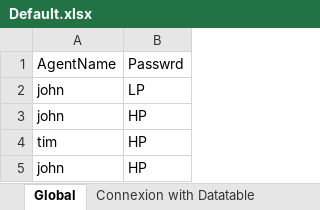
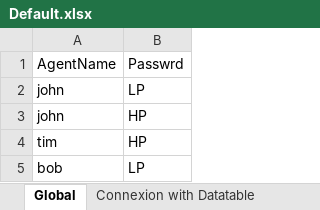
Before and after one commit to Ms-27/MyFlightUFT3, an Excel workbook: Default.xlsx, sheet Global, drawn as a sheet; values as stored, in another font and other column widths than the file's, no borders; removed rows and columns are numbered as before the commit, all else as after; the diff names each change by its address in the sheet, - before the commit and + after, or states it on an @@ line.

```diff
--- a/Default.xlsx (sheet Global)
+++ b/Default.xlsx (sheet Global)
-row 5: john | HP
+row 5: bob | LP
```
Also changed, not shown: 12 other files.
